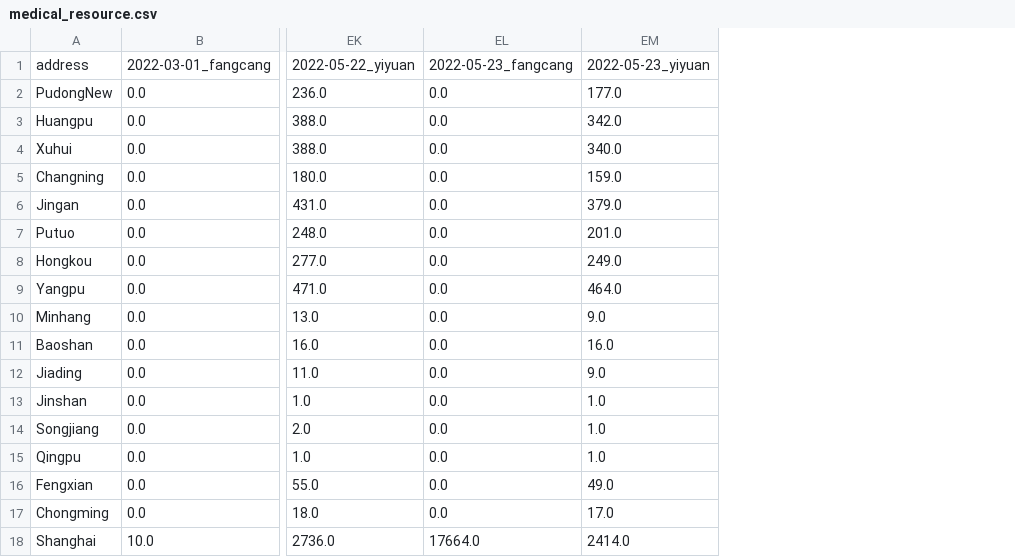
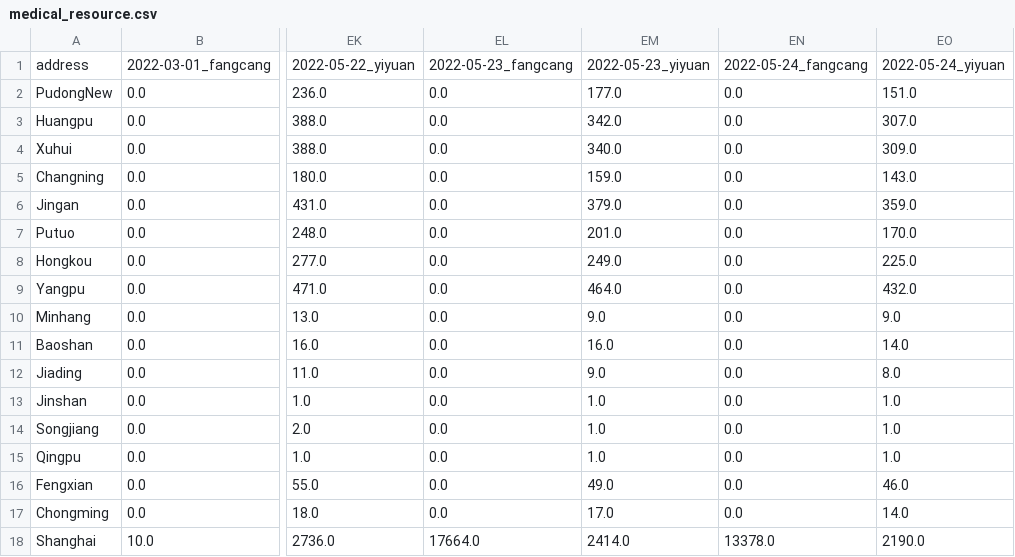
Before and after one commit to Bai-Yu-Lan/SH-COVID19, a CSV file: source/data/CaseInfo/medical_resource.csv, drawn as a sheet; only a part is shown, gaps mark what is left out; the diff names each change by its address in the sheet, - before the commit and + after, or states it on an @@ line.

Commit message:
0524 case info update

```diff
--- a/source/data/CaseInfo/medical_resource.csv
+++ b/source/data/CaseInfo/medical_resource.csv
+column EN, rows 1-18: 2022-05-24_fangcang | 0.0 | 0.0 | 0.0 | 0.0 | 0.0 | 0.0 | 0.0 | 0.0 | 0.0 | 0.0 | 0.0 | 0.0 | 0.0 | 0.0 | 0.0 | 0.0 | 13378.0
+column EO, rows 1-18: 2022-05-24_yiyuan | 151.0 | 307.0 | 309.0 | 143.0 | 359.0 | 170.0 | 225.0 | 432.0 | 9.0 | 14.0 | 8.0 | 1.0 | 1.0 | 1.0 | 46.0 | 14.0 | 2190.0
```
Also changed, not shown: source/data/CaseInfo/Shanghai_region_data_T.csv, source/data/CaseInfo/cumulative.csv, 1 other file.
